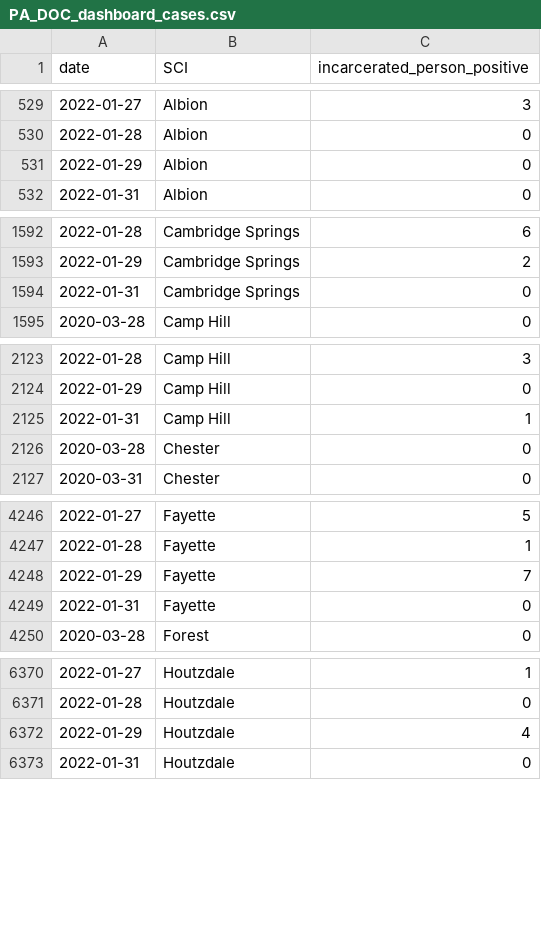
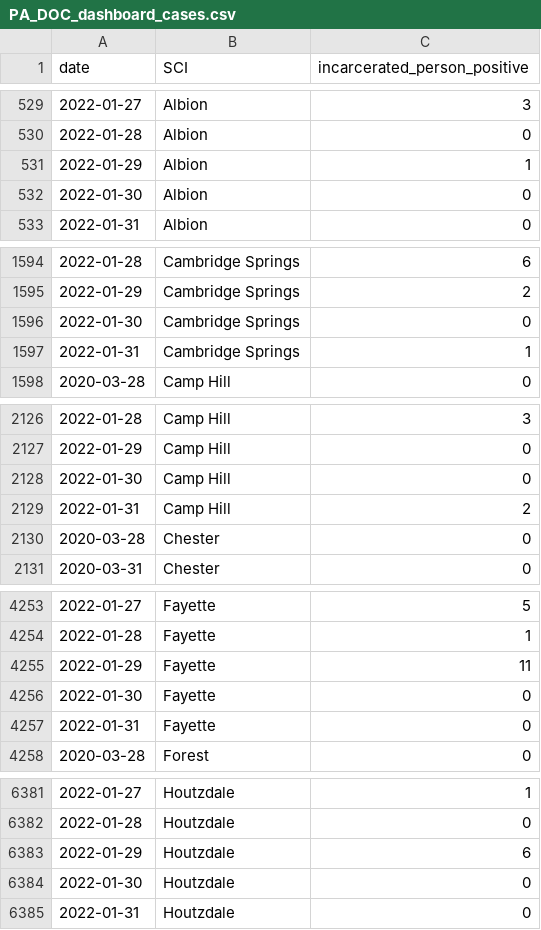
Before and after one commit to jmparelman/PA-SCI_COVID19, a CSV file: data/latest_data/PA_DOC_dashboard_cases.csv, drawn as a sheet; only a part is shown, gaps mark what is left out; the diff covers the shown part only.

Commit message:
latest dashboard data

```diff
--- a/data/latest_data/PA_DOC_dashboard_cases.csv
+++ b/data/latest_data/PA_DOC_dashboard_cases.csv
@@ -530,3 +530,4 @@ date,SCI,incarcerated_person_positive
 2022-01-28,Albion,0
-2022-01-29,Albion,0
+2022-01-29,Albion,1
+2022-01-30,Albion,0
 2022-01-31,Albion,0
@@ -1593,3 +1595,4 @@ date,SCI,incarcerated_person_positive
 2022-01-29,Cambridge Springs,2
-2022-01-31,Cambridge Springs,0
+2022-01-30,Cambridge Springs,0
+2022-01-31,Cambridge Springs,1
 2020-03-28,Camp Hill,0
@@ -2124,3 +2127,4 @@ date,SCI,incarcerated_person_positive
 2022-01-29,Camp Hill,0
-2022-01-31,Camp Hill,1
+2022-01-30,Camp Hill,0
+2022-01-31,Camp Hill,2
 2020-03-28,Chester,0
@@ -4247,3 +4254,4 @@ date,SCI,incarcerated_person_positive
 2022-01-28,Fayette,1
-2022-01-29,Fayette,7
+2022-01-29,Fayette,11
+2022-01-30,Fayette,0
 2022-01-31,Fayette,0
@@ -6371,3 +6382,4 @@ date,SCI,incarcerated_person_positive
 2022-01-28,Houtzdale,0
-2022-01-29,Houtzdale,4
+2022-01-29,Houtzdale,6
+2022-01-30,Houtzdale,0
 2022-01-31,Houtzdale,0
```
Also changed, not shown: 20 added rows and 4 edited cells elsewhere in this file, data/latest_data/PA_DOC_dashboard_latest.csv.
